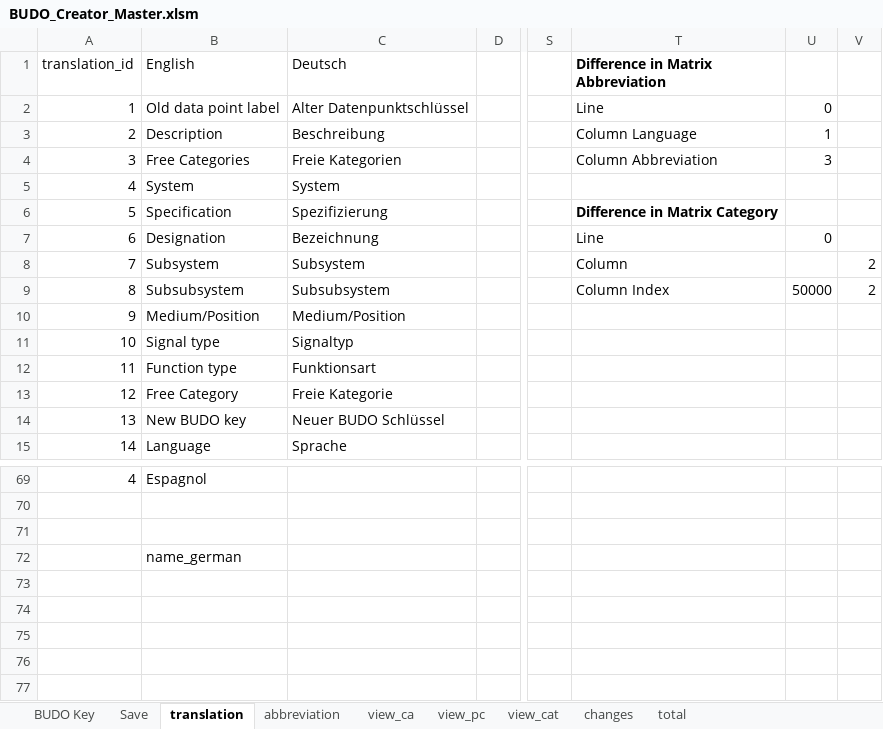
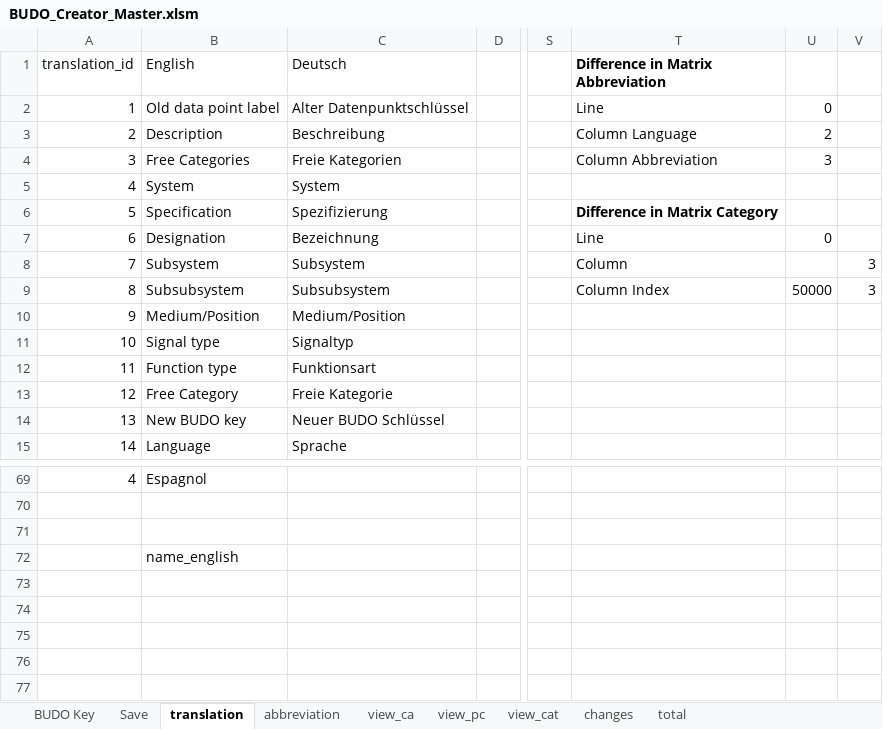
Before and after one commit to RWTH-EBC/BUDO, an Excel workbook: Excel-Table/BUDO_Creator_Master.xlsm, sheet translation, drawn as a sheet; only a part is shown, gaps mark what is left out; values as stored, in another font and other column widths than the file's, no borders; table styles not drawn; the diff names each change by its address in the sheet, - before the commit and + after, or states it on an @@ line.

```diff
--- a/Excel-Table/BUDO_Creator_Master.xlsm (sheet translation)
+++ b/Excel-Table/BUDO_Creator_Master.xlsm (sheet translation)
-U3: 1
+U3: 2
-V8:V9: 2
+V8:V9: 3
-B72 (English): name_german
+B72 (English): name_english
```
Also changed, not shown: sheet total, sheet view_cat, sheet view_pc, sheet view_ca, sheet BUDO Key, sheet Save, hidden cells.
